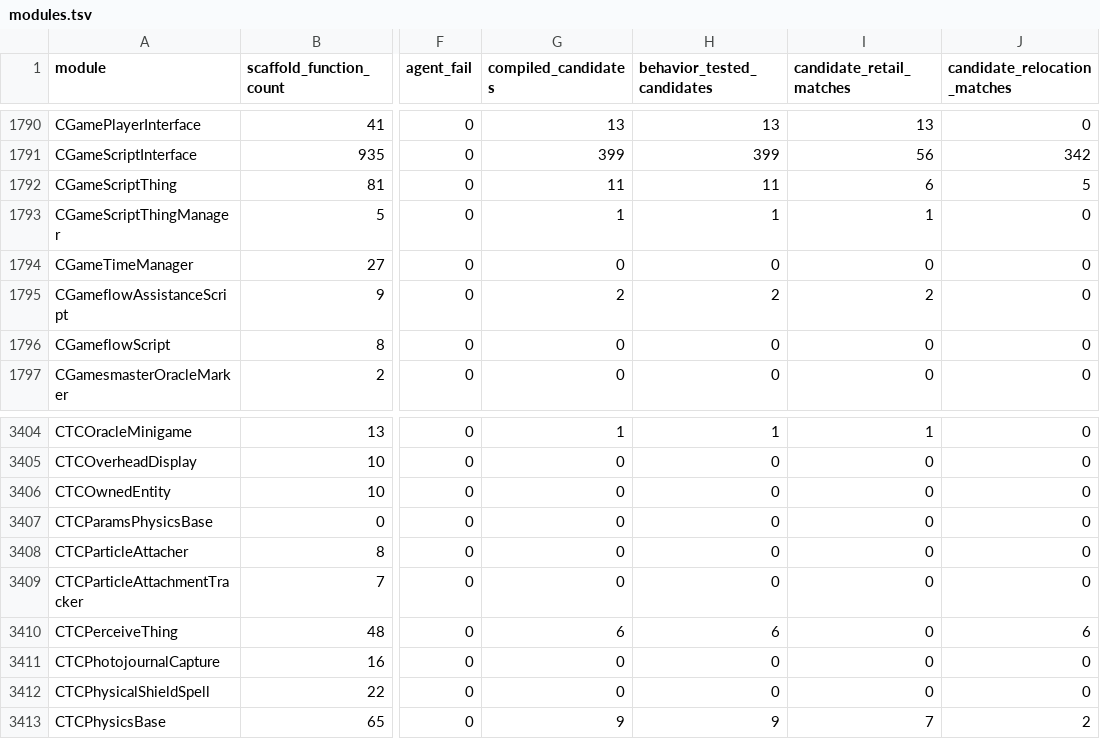
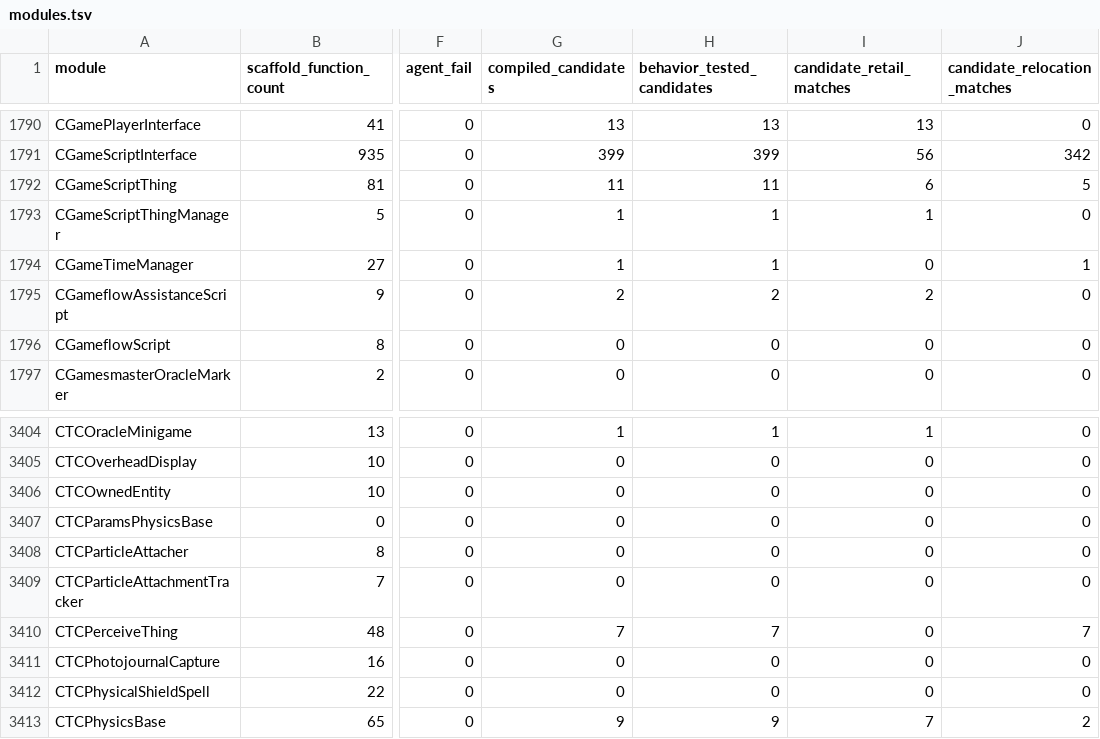
Before and after one commit to BuffJesus/FableDecomp, a TSV file: rebuild/manifest/modules.tsv, drawn as a sheet; only a part is shown, gaps mark what is left out; the diff names each change by its address in the sheet, - before the commit and + after, or states it on an @@ line.

```diff
--- a/rebuild/manifest/modules.tsv
+++ b/rebuild/manifest/modules.tsv
-G1794 (compiled_candidates): 0
+G1794 (compiled_candidates): 1
-H1794 (behavior_tested_candidates): 0
+H1794 (behavior_tested_candidates): 1
-J1794 (candidate_relocation_matches): 0
+J1794 (candidate_relocation_matches): 1
-G3410 (compiled_candidates): 6
+G3410 (compiled_candidates): 7
-H3410 (behavior_tested_candidates): 6
+H3410 (behavior_tested_candidates): 7
-J3410 (candidate_relocation_matches): 6
+J3410 (candidate_relocation_matches): 7
```
Also changed, not shown: rebuild/include/engine/INDEX.tsv, 20 other files.
